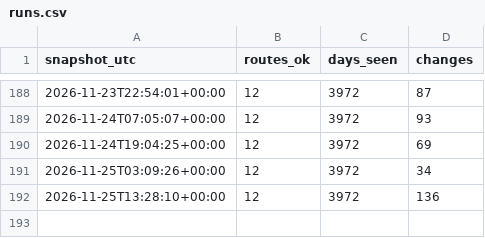
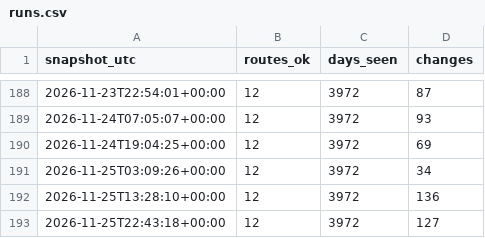
Before and after one commit to ShetlandJ/loganair-tracker, a CSV file: data/runs.csv, drawn as a sheet; only a part is shown, gaps mark what is left out.

```diff
--- a/data/runs.csv
+++ b/data/runs.csv
@@ -192 +192,2 @@ snapshot_utc,routes_ok,days_seen,changes
 2026-11-25T13:28:10+00:00,12,3972,136
+2026-11-25T22:43:18+00:00,12,3972,127
```
Also changed, not shown: data/fares.csv, 1 other file.
